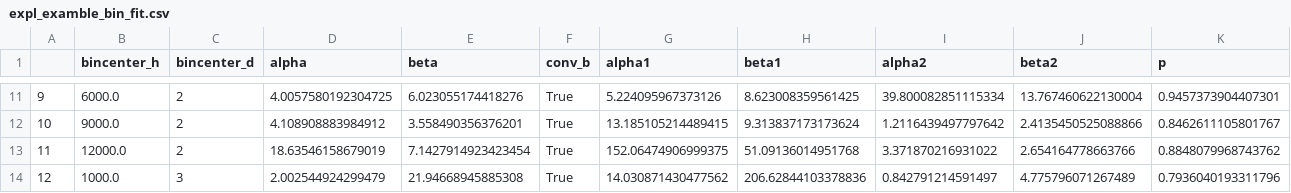
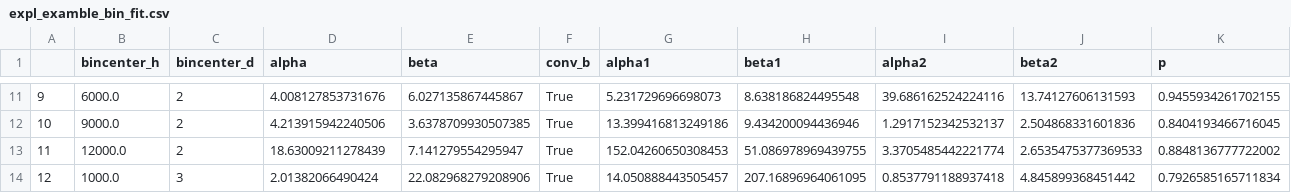
Before and after one commit to NerineUsman/space-time-clouds, a CSV file: mod/model1/expl_examble_bin_fit.csv, drawn as a sheet; only a part is shown, gaps mark what is left out; the diff covers the shown part only; the diff names each change by its address in the sheet, - before the commit and + after, or states it on an @@ line.

```diff
--- a/mod/model1/expl_examble_bin_fit.csv
+++ b/mod/model1/expl_examble_bin_fit.csv
-D11 (alpha): 4.0057580192304725
+D11 (alpha): 4.008127853731676
-E11 (beta): 6.023055174418276
+E11 (beta): 6.027135867445867
-G11 (alpha1): 5.224095967373126
+G11 (alpha1): 5.231729696698073
-H11 (beta1): 8.623008359561425
+H11 (beta1): 8.638186824495548
-I11 (alpha2): 39.800082851115334
+I11 (alpha2): 39.686162524224116
-J11 (beta2): 13.767460622130004
+J11 (beta2): 13.74127606131593
-K11 (p): 0.9457373904407301
+K11 (p): 0.9455934261702155
-D12 (alpha): 4.108908883984912
+D12 (alpha): 4.213915942240506
-E12 (beta): 3.558490356376201
+E12 (beta): 3.6378709930507385
-G12 (alpha1): 13.185105214489415
+G12 (alpha1): 13.399416813249186
-H12 (beta1): 9.313837173173624
+H12 (beta1): 9.434200094436946
-I12 (alpha2): 1.2116439497797642
+I12 (alpha2): 1.2917152342532137
-J12 (beta2): 2.4135450525088866
+J12 (beta2): 2.504868331601836
-K12 (p): 0.8462611105801767
+K12 (p): 0.8404193466716045
-D13 (alpha): 18.63546158679019
+D13 (alpha): 18.63009211278439
-E13 (beta): 7.1427914923423454
+E13 (beta): 7.141279554295947
-G13 (alpha1): 152.06474906999375
+G13 (alpha1): 152.04260650308453
-H13 (beta1): 51.09136014951768
+H13 (beta1): 51.086978969439755
-I13 (alpha2): 3.371870216931022
+I13 (alpha2): 3.3705485442221774
-J13 (beta2): 2.654164778663766
+J13 (beta2): 2.6535475377369533
-K13 (p): 0.8848079968743762
+K13 (p): 0.8848136777722002
-D14 (alpha): 2.002544924299479
+D14 (alpha): 2.01382066490424
-E14 (beta): 21.94668945885308
+E14 (beta): 22.082968279208906
-G14 (alpha1): 14.030871430477562
+G14 (alpha1): 14.050888443505457
-H14 (beta1): 206.62844103378836
+H14 (beta1): 207.16896964061095
-I14 (alpha2): 0.842791214591497
+I14 (alpha2): 0.8537791188937418
-J14 (beta2): 4.775796071267489
+J14 (beta2): 4.845899368451442
-K14 (p): 0.7936040193311796
+K14 (p): 0.7926585165711834
```
Also changed, not shown: 81 edited cells elsewhere in this file, mod/model1/sim/expl_examble_bin_fit.csv, mod/model1/sim/expl_transition_ctypes.csv, 4 other files.
